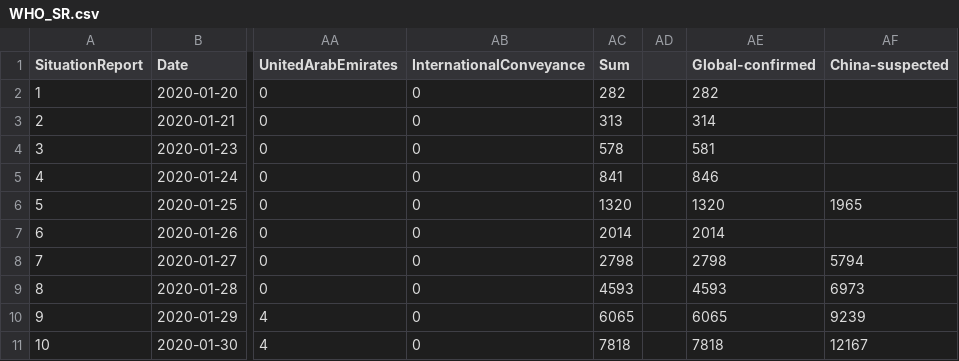
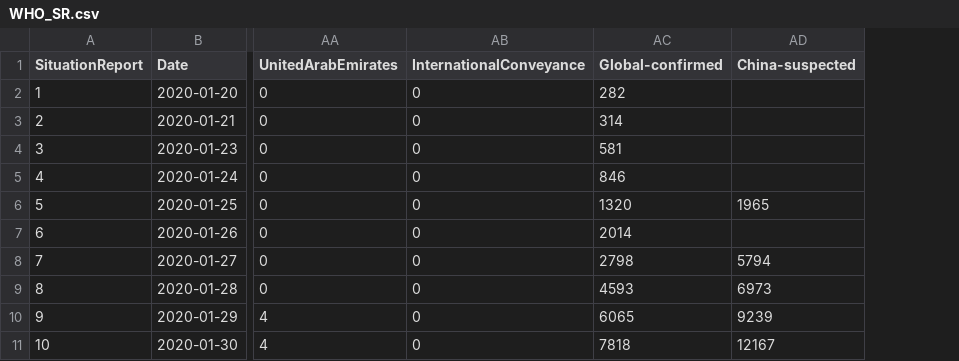
Before and after one commit to eebrown/data2019nCoV, a CSV file: data-raw/WHO_SR.csv, drawn as a sheet; only a part is shown, gaps mark what is left out; the diff names each change by its address in the sheet, - before the commit and + after, or states it on an @@ line.

Commit message:
remove Sum column

```diff
--- a/data-raw/WHO_SR.csv
+++ b/data-raw/WHO_SR.csv
-column AC (Sum), rows 2-11: 282 | 313 | 578 | 841 | 1320 | 2014 | 2798 | 4593 | 6065 | 7818
-column AD, empty
```
Also changed, not shown: 1 other file.
